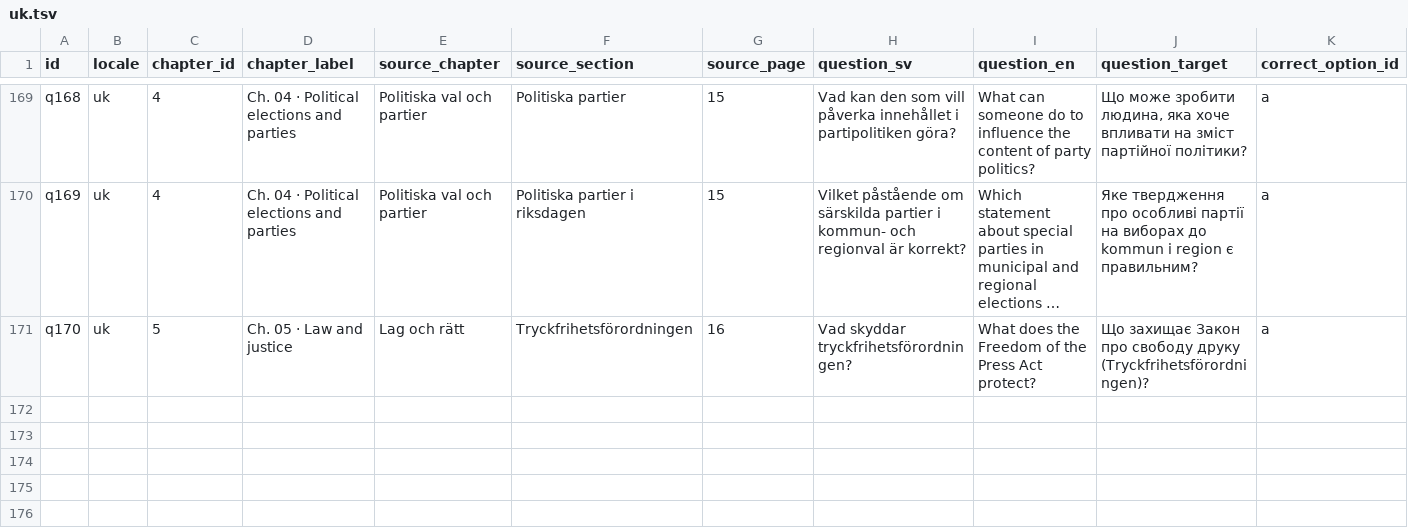
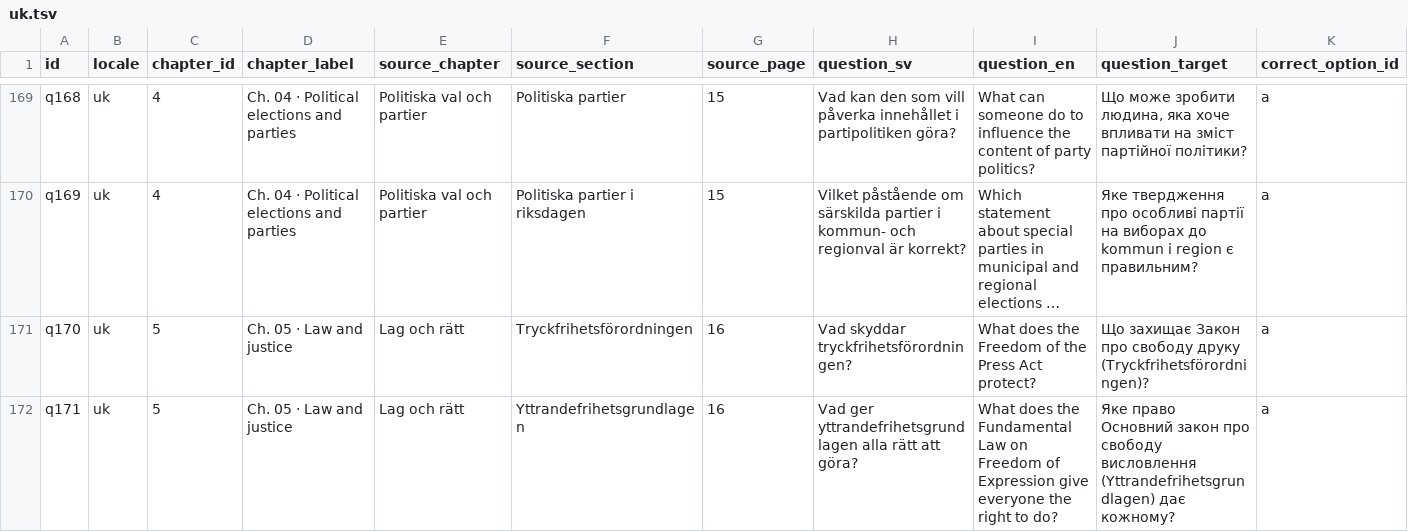
Before and after one commit to SzeChunYiu/Swedish_Civic_Test, a TSV file: docs/localization/review-packets/question-i18n-v8/uk.tsv, drawn as a sheet; only a part is shown, gaps mark what is left out; long unchanged cells end in …; rows hold the shown columns only; the diff names each change by its address in the sheet, - before the commit and + after, or states it on an @@ line.

Commit message:
i18n: add q171 question translations (#2413)

```diff
--- a/docs/localization/review-packets/question-i18n-v8/uk.tsv
+++ b/docs/localization/review-packets/question-i18n-v8/uk.tsv
+row 172: q171 | uk | 5 | Ch. 05 · Law and justice | Lag och rätt | Yttrandefrihetsgrundlagen | 16 | Vad ger yttrandefrihetsgrundlagen alla rätt att göra? | What does the Fundamental Law on Freedom of Expression give everyone the right to do? | Яке право Основний закон про свободу висловлення (Yttrandefrihetsgrundlagen) дає кожному? | a
```
Also changed, not shown: docs/localization/review-packets/question-i18n-v8/ar.tsv, docs/localization/review-packets/question-i18n-v8/ckb.tsv, 25 other files.
